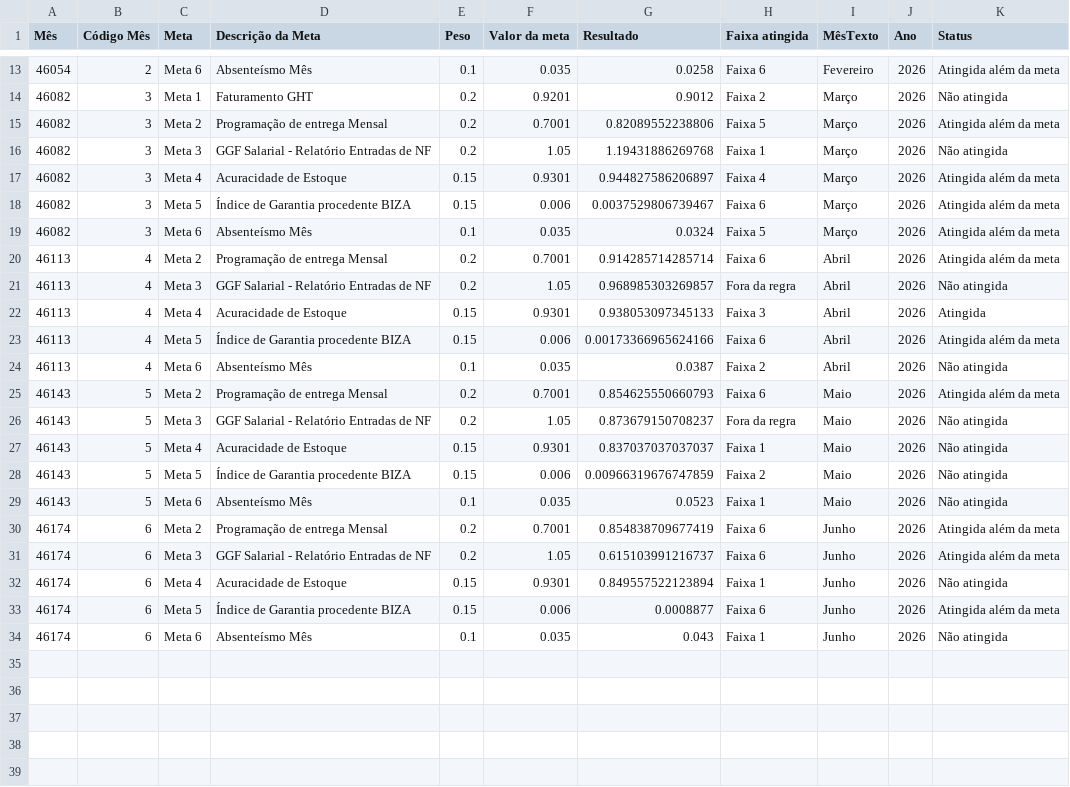
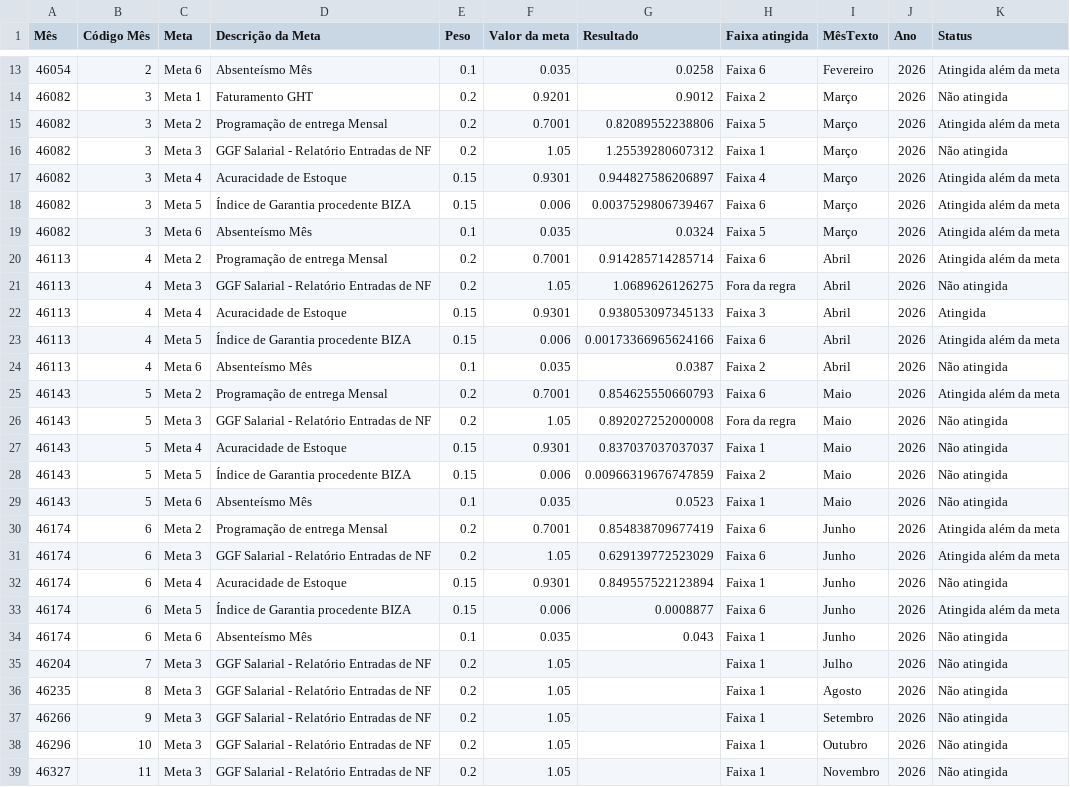
Before and after one commit to SGIBIZA/Painel-de-Metas-BIZA, a CSV file: Painel_metas_BIZA.csv, drawn as a sheet; only a part is shown, gaps mark what is left out; the diff covers the shown part only; the diff names each change by its address in the sheet, - before the commit and + after, or states it on an @@ line.

```diff
--- a/Painel_metas_BIZA.csv
+++ b/Painel_metas_BIZA.csv
-G16 (Resultado): 1.19431886269768
+G16 (Resultado): 1.25539280607312
-G21 (Resultado): 0.968985303269857
+G21 (Resultado): 1.0689626126275
-G26 (Resultado): 0.873679150708237
+G26 (Resultado): 0.892027252000008
-G31 (Resultado): 0.615103991216737
+G31 (Resultado): 0.629139772523029
+row 35: 46204 | 7 | Meta 3 | GGF Salarial - Relatório Entradas de NF | 0.2 | 1.05 |  | Faixa 1 | Julho | 2026 | Não atingida
+row 36: 46235 | 8 | Meta 3 | GGF Salarial - Relatório Entradas de NF | 0.2 | 1.05 |  | Faixa 1 | Agosto | 2026 | Não atingida
+row 37: 46266 | 9 | Meta 3 | GGF Salarial - Relatório Entradas de NF | 0.2 | 1.05 |  | Faixa 1 | Setembro | 2026 | Não atingida
+row 38: 46296 | 10 | Meta 3 | GGF Salarial - Relatório Entradas de NF | 0.2 | 1.05 |  | Faixa 1 | Outubro | 2026 | Não atingida
+row 39: 46327 | 11 | Meta 3 | GGF Salarial - Relatório Entradas de NF | 0.2 | 1.05 |  | Faixa 1 | Novembro | 2026 | Não atingida
```
Also changed, not shown: 4 edited cells elsewhere in this file, base_n3.csv.
